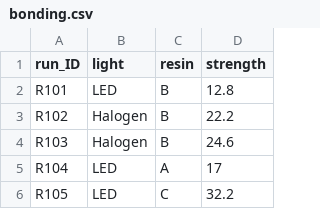
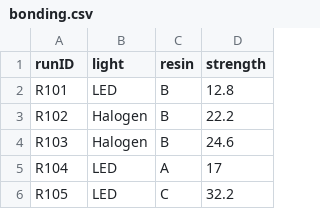
Before and after one commit to THOMASELOVE/432-notes, a CSV file: data/bonding.csv, drawn as a sheet; only a part is shown.

```diff
--- a/data/bonding.csv
+++ b/data/bonding.csv
@@ -1,2 +1,2 @@
-run_ID,light,resin,strength
+runID,light,resin,strength
 R101,LED,B,12.8
```
Also changed, not shown: data/cortisol.csv, data/pollution.csv, 32 other files.
